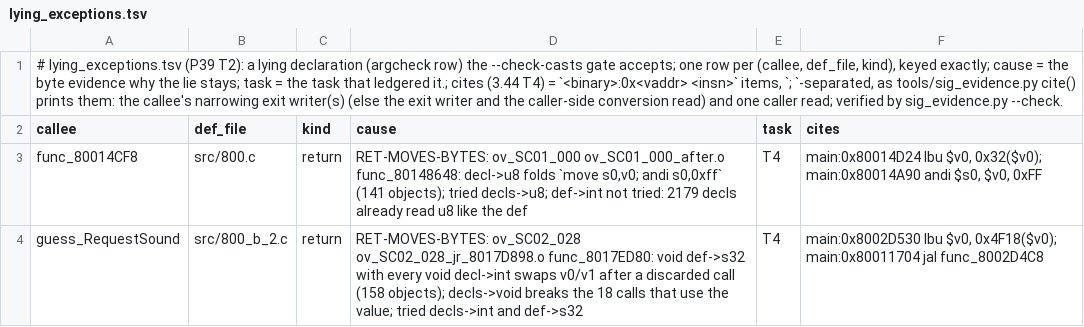
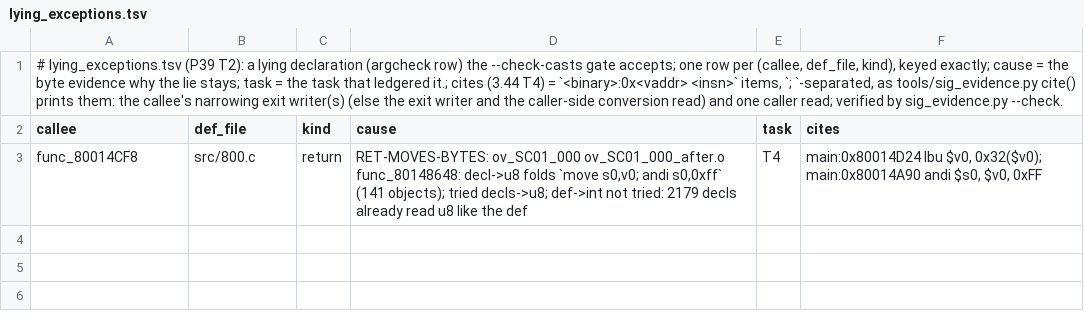
Before and after one commit to Druthulu/BFM-decomp, a TSV file: config/lying_exceptions.tsv, drawn as a sheet; the diff names each change by its address in the sheet, - before the commit and + after, or states it on an @@ line.

```diff
--- a/config/lying_exceptions.tsv
+++ b/config/lying_exceptions.tsv
-row 4: guess_RequestSound | src/800_b_2.c | return | RET-MOVES-BYTES: ov_SC02_028 ov_SC02_028_jr_8017D898.o func_8017ED80: void def->s32 with every void decl->int swaps v0/v1 after a discarded call (158 objects); decls->void breaks the 18 calls that use the value; tried decls->int and def->s32 | T4 | main:0x8002D530 lbu $v0, 0x4F18($v0); main:0x80011704 jal func_8002D4C8
```
Also changed, not shown: config/ret_view_casts.tsv, 29 other files.
